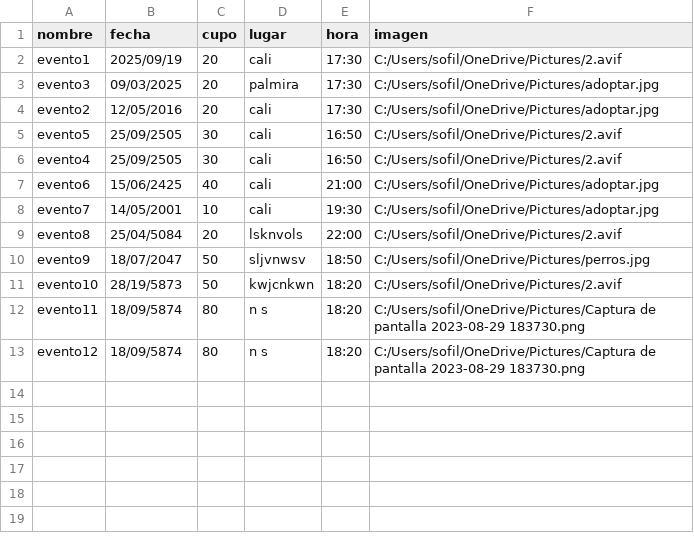
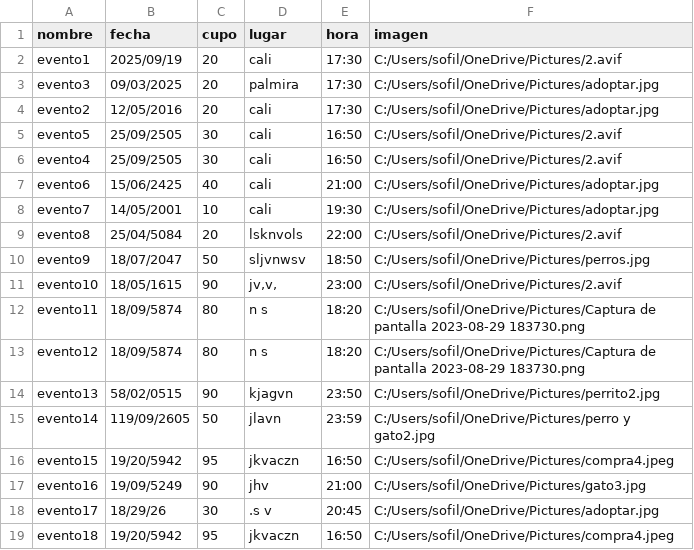
Before and after one commit to lauLujan07/actividad8, a CSV file: eventos.csv, drawn as a sheet.

```diff
--- a/eventos.csv
+++ b/eventos.csv
@@ -10,4 +10,10 @@ evento8,25/04/5084,20,lsknvols,22:00,C:/Users/sofil/OneDrive/Pictures/2.avif
 evento9,18/07/2047,50,sljvnwsv ,18:50,C:/Users/sofil/OneDrive/Pictures/perros.jpg
-evento10,28/19/5873,50,kwjcnkwn,18:20,C:/Users/sofil/OneDrive/Pictures/2.avif
+evento10,18/05/1615,90,"jv,v,",23:00,C:/Users/sofil/OneDrive/Pictures/2.avif
 evento11,18/09/5874,80,n s,18:20,C:/Users/sofil/OneDrive/Pictures/Captura de pantalla 2023-08-29 183730.png
 evento12,18/09/5874,80,n s,18:20,C:/Users/sofil/OneDrive/Pictures/Captura de pantalla 2023-08-29 183730.png
+evento13,58/02/0515,90,kjagvn,23:50,C:/Users/sofil/OneDrive/Pictures/perrito2.jpg
+evento14,119/09/2605,50,jlavn,23:59,C:/Users/sofil/OneDrive/Pictures/perro y gato2.jpg
+evento15,19/20/5942,95,jkvaczn,16:50,C:/Users/sofil/OneDrive/Pictures/compra4.jpeg
+evento16,19/09/5249,90,jhv,21:00,C:/Users/sofil/OneDrive/Pictures/gato3.jpg
+evento17,18/29/26,30,.s v,20:45,C:/Users/sofil/OneDrive/Pictures/adoptar.jpg
+evento18,19/20/5942,95,jkvaczn,16:50,C:/Users/sofil/OneDrive/Pictures/compra4.jpeg
```
Also changed, not shown: 3 other files.
